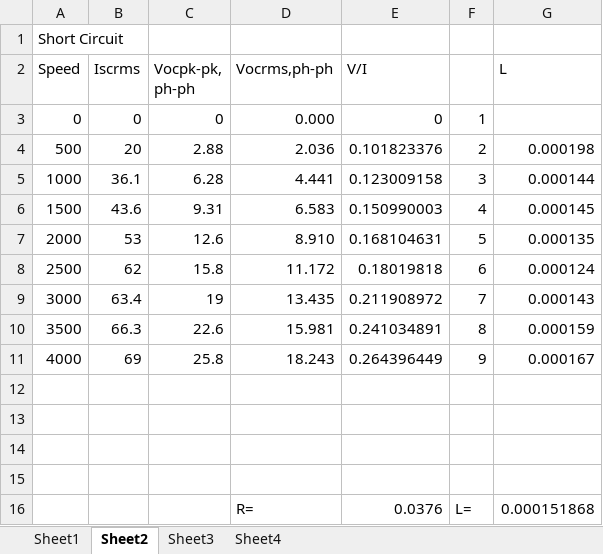
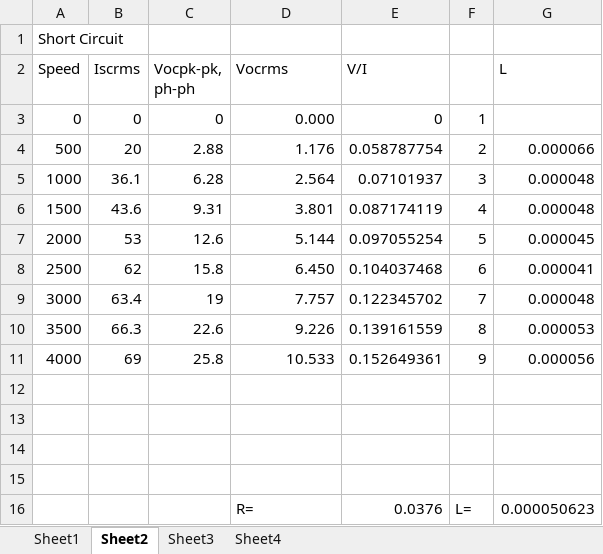
Before and after one commit to mickeyboss123/enel427, an Excel workbook: Results gen.xlsx, sheet Sheet2, drawn as a sheet; values as stored, in another font and other column widths than the file's, no borders; the diff names each change by its address in the sheet, - before the commit and + after, or states it on an @@ line.

```diff
--- a/Results gen.xlsx (sheet Sheet2)
+++ b/Results gen.xlsx (sheet Sheet2)
-D2: Vocrms,ph-ph
+D2: Vocrms
-D4 (Vocrms): 2.036
+D4 (Vocrms): 1.176
-E4 (V/I): 0.101823376
+E4 (V/I): 0.058787754
-G4 (L): 0.000198
+G4 (L): 0.000066
-D5 (Vocrms): 4.441
+D5 (Vocrms): 2.564
-E5 (V/I): 0.123009158
+E5 (V/I): 0.07101937
-G5 (L): 0.000144
+G5 (L): 0.000048
-D6 (Vocrms): 6.583
+D6 (Vocrms): 3.801
-E6 (V/I): 0.150990003
+E6 (V/I): 0.087174119
-G6 (L): 0.000145
+G6 (L): 0.000048
-D7 (Vocrms): 8.910
+D7 (Vocrms): 5.144
-E7 (V/I): 0.168104631
+E7 (V/I): 0.097055254
-G7 (L): 0.000135
+G7 (L): 0.000045
-D8 (Vocrms): 11.172
+D8 (Vocrms): 6.450
-E8 (V/I): 0.18019818
+E8 (V/I): 0.104037468
-G8 (L): 0.000124
+G8 (L): 0.000041
-D9 (Vocrms): 13.435
+D9 (Vocrms): 7.757
-E9 (V/I): 0.211908972
+E9 (V/I): 0.122345702
-G9 (L): 0.000143
+G9 (L): 0.000048
-D10 (Vocrms): 15.981
+D10 (Vocrms): 9.226
-E10 (V/I): 0.241034891
+E10 (V/I): 0.139161559
-G10 (L): 0.000159
+G10 (L): 0.000053
-D11 (Vocrms): 18.243
+D11 (Vocrms): 10.533
-E11 (V/I): 0.264396449
+E11 (V/I): 0.152649361
-G11 (L): 0.000167
+G11 (L): 0.000056
-G16 (L): 0.000151868
+G16 (L): 0.000050623
```
Also changed, not shown: sheet Sheet1, sheet Sheet3, formulas that keep their value, charts or pictures, 3 other files.
